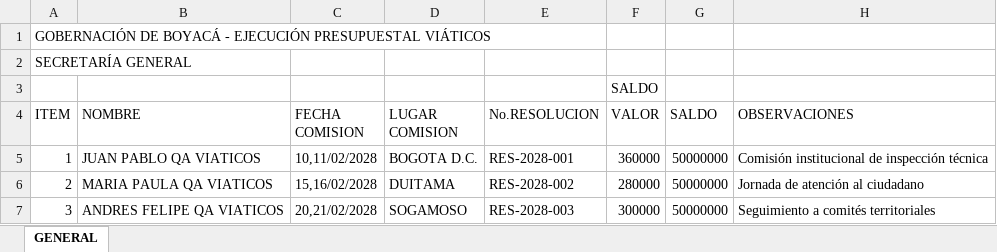
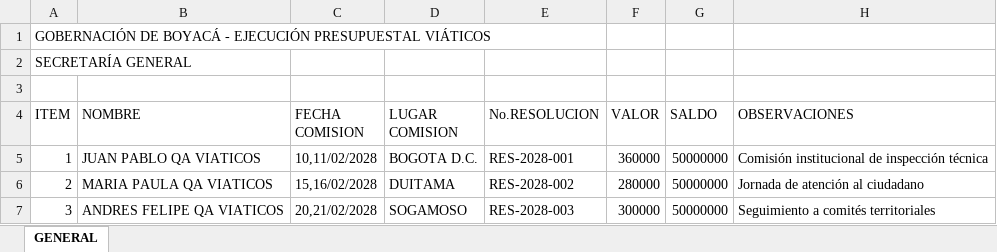
Before and after one commit to JuanEstebanSilva/talentoHumano360, an Excel workbook: QA_E2E_VIATICOS/archivos_excel/excel_a_valido.xlsx, sheet GENERAL, drawn as a sheet; values as stored, in another font and other column widths than the file's, no borders; the diff names each change by its address in the sheet, - before the commit and + after, or states it on an @@ line.

```diff
--- a/QA_E2E_VIATICOS/archivos_excel/excel_a_valido.xlsx (sheet GENERAL)
+++ b/QA_E2E_VIATICOS/archivos_excel/excel_a_valido.xlsx (sheet GENERAL)
-F3 (VALOR): SALDO
+F3 (VALOR): (empty)
```
Also changed, not shown: QA_E2E_VIATICOS/archivos_excel/excel_c_errores_parciales.xlsx, QA_E2E_VIATICOS/archivos_excel/excel_e_duplicados.xlsx, 5 other files.
